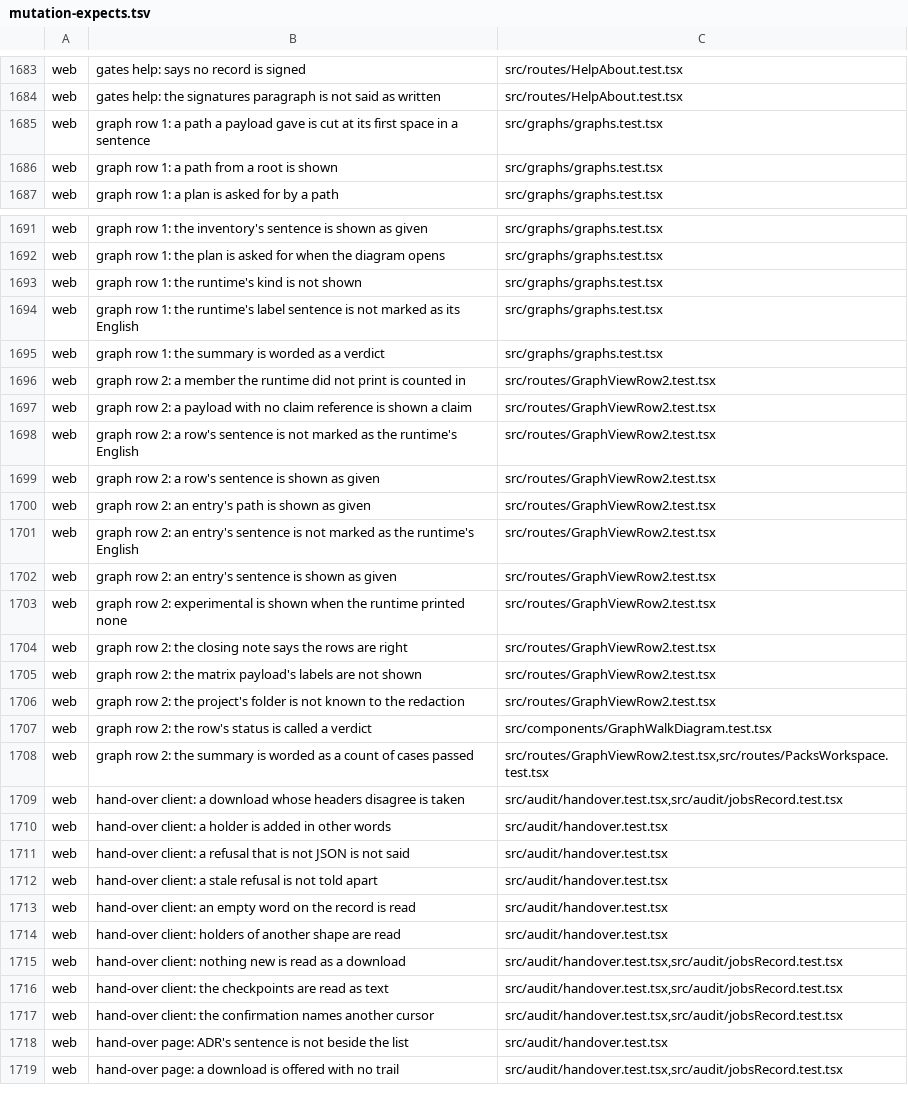
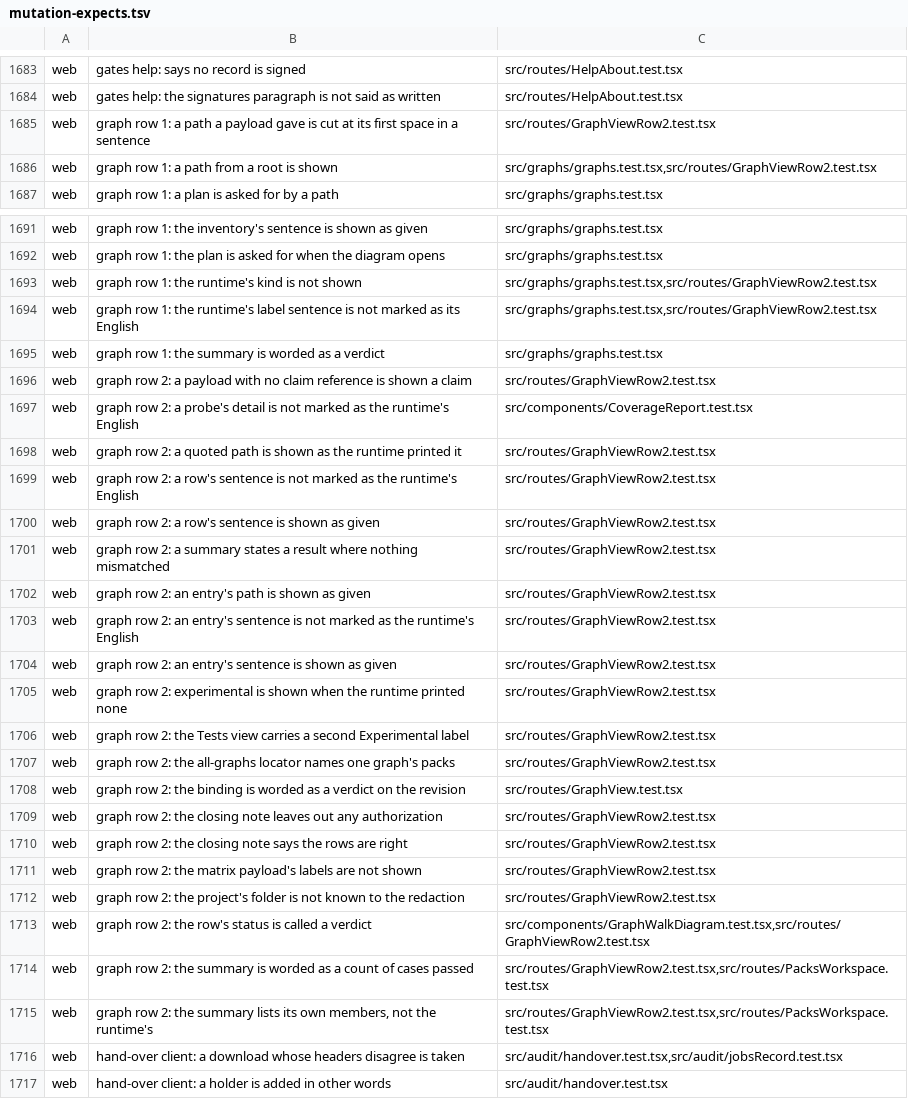
Before and after one commit to Judgment-Pack/judgment-pack-desk, a TSV file: scripts/mutation-expects.tsv, drawn as a sheet; only a part is shown, gaps mark what is left out; the shorter side is filled out with more unchanged rows.

```diff
--- a/scripts/mutation-expects.tsv
+++ b/scripts/mutation-expects.tsv
@@ -1684,4 +1684,4 @@ web	gates help: says no record is signed	src/routes/HelpAbout.test.tsx
 web	gates help: the signatures paragraph is not said as written	src/routes/HelpAbout.test.tsx
-web	graph row 1: a path a payload gave is cut at its first space in a sentence	src/graphs/graphs.test.tsx
-web	graph row 1: a path from a root is shown	src/graphs/graphs.test.tsx
+web	graph row 1: a path a payload gave is cut at its first space in a sentence	src/routes/GraphViewRow2.test.tsx
+web	graph row 1: a path from a root is shown	src/graphs/graphs.test.tsx,src/routes/GraphViewRow2.test.tsx
 web	graph row 1: a plan is asked for by a path	src/graphs/graphs.test.tsx
@@ -1692,9 +1692,11 @@ web	graph row 1: the inventory's sentence is shown as given	src/graphs/graphs.te
 web	graph row 1: the plan is asked for when the diagram opens	src/graphs/graphs.test.tsx
-web	graph row 1: the runtime's kind is not shown	src/graphs/graphs.test.tsx
-web	graph row 1: the runtime's label sentence is not marked as its English	src/graphs/graphs.test.tsx
+web	graph row 1: the runtime's kind is not shown	src/graphs/graphs.test.tsx,src/routes/GraphViewRow2.test.tsx
+web	graph row 1: the runtime's label sentence is not marked as its English	src/graphs/graphs.test.tsx,src/routes/GraphViewRow2.test.tsx
 web	graph row 1: the summary is worded as a verdict	src/graphs/graphs.test.tsx
-web	graph row 2: a member the runtime did not print is counted in	src/routes/GraphViewRow2.test.tsx
 web	graph row 2: a payload with no claim reference is shown a claim	src/routes/GraphViewRow2.test.tsx
+web	graph row 2: a probe's detail is not marked as the runtime's English	src/components/CoverageReport.test.tsx
+web	graph row 2: a quoted path is shown as the runtime printed it	src/routes/GraphViewRow2.test.tsx
 web	graph row 2: a row's sentence is not marked as the runtime's English	src/routes/GraphViewRow2.test.tsx
 web	graph row 2: a row's sentence is shown as given	src/routes/GraphViewRow2.test.tsx
+web	graph row 2: a summary states a result where nothing mismatched	src/routes/GraphViewRow2.test.tsx
 web	graph row 2: an entry's path is shown as given	src/routes/GraphViewRow2.test.tsx
@@ -1703,2 +1705,6 @@ web	graph row 2: an entry's sentence is shown as given	src/routes/GraphViewRow2.
 web	graph row 2: experimental is shown when the runtime printed none	src/routes/GraphViewRow2.test.tsx
+web	graph row 2: the Tests view carries a second Experimental label	src/routes/GraphViewRow2.test.tsx
+web	graph row 2: the all-graphs locator names one graph's packs	src/routes/GraphViewRow2.test.tsx
+web	graph row 2: the binding is worded as a verdict on the revision	src/routes/GraphView.test.tsx
+web	graph row 2: the closing note leaves out any authorization	src/routes/GraphViewRow2.test.tsx
 web	graph row 2: the closing note says the rows are right	src/routes/GraphViewRow2.test.tsx
@@ -1706,4 +1712,5 @@ web	graph row 2: the matrix payload's labels are not shown	src/routes/GraphViewR
 web	graph row 2: the project's folder is not known to the redaction	src/routes/GraphViewRow2.test.tsx
-web	graph row 2: the row's status is called a verdict	src/components/GraphWalkDiagram.test.tsx
+web	graph row 2: the row's status is called a verdict	src/components/GraphWalkDiagram.test.tsx,src/routes/GraphViewRow2.test.tsx
 web	graph row 2: the summary is worded as a count of cases passed	src/routes/GraphViewRow2.test.tsx,src/routes/PacksWorkspace.test.tsx
+web	graph row 2: the summary lists its own members, not the runtime's	src/routes/GraphViewRow2.test.tsx,src/routes/PacksWorkspace.test.tsx
 web	hand-over client: a download whose headers disagree is taken	src/audit/handover.test.tsx,src/audit/jobsRecord.test.tsx
```
Also changed, not shown: 24 other files.
